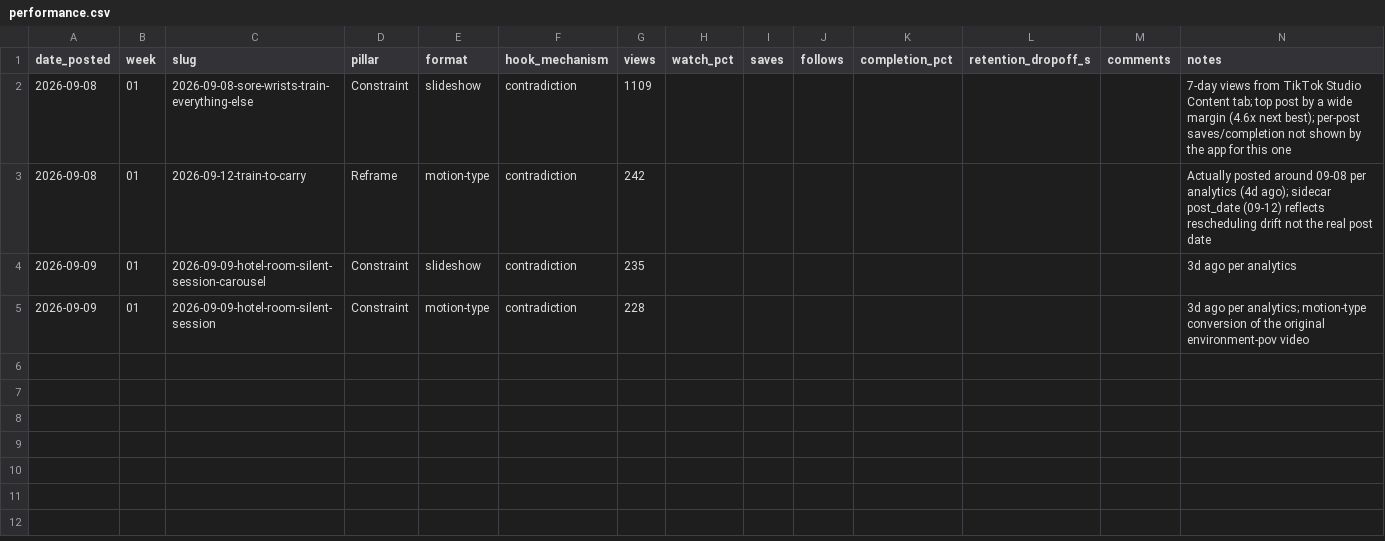
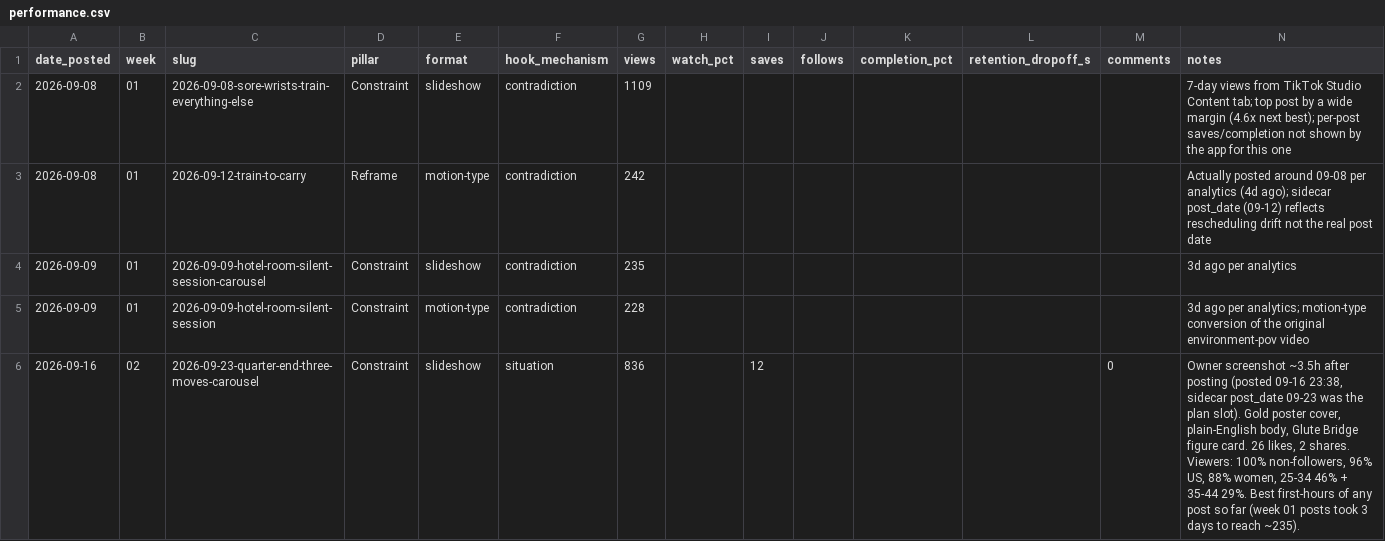
Before and after one commit to utkuacikgoz/fither-tiktok, a CSV file: data/performance.csv, drawn as a sheet.

Commit message:
Log the first hours of the quarter-end carousel

```diff
--- a/data/performance.csv
+++ b/data/performance.csv
@@ -5 +5,2 @@ date_posted,week,slug,pillar,format,hook_mechanism,views,watch_pct,saves,follows
 2026-09-09,01,2026-09-09-hotel-room-silent-session,Constraint,motion-type,contradiction,228,,,,,,,3d ago per analytics; motion-type conversion of the original environment-pov video
+2026-09-16,02,2026-09-23-quarter-end-three-moves-carousel,Constraint,slideshow,situation,836,,12,,,,0,"Owner screenshot ~3.5h after posting (posted 09-16 23:38, sidecar post_date 09-23 was the plan slot). Gold poster cover, plain-English body, Glute Bridge figure card. 26 likes, 2 shares. Viewers: 100% non-followers, 96% US, 88% women, 25-34 46% + 35-44 29%. Best first-hours of any post so far (week 01 posts took 3 days to reach ~235)."
```
Also changed, not shown: 2 other files.
